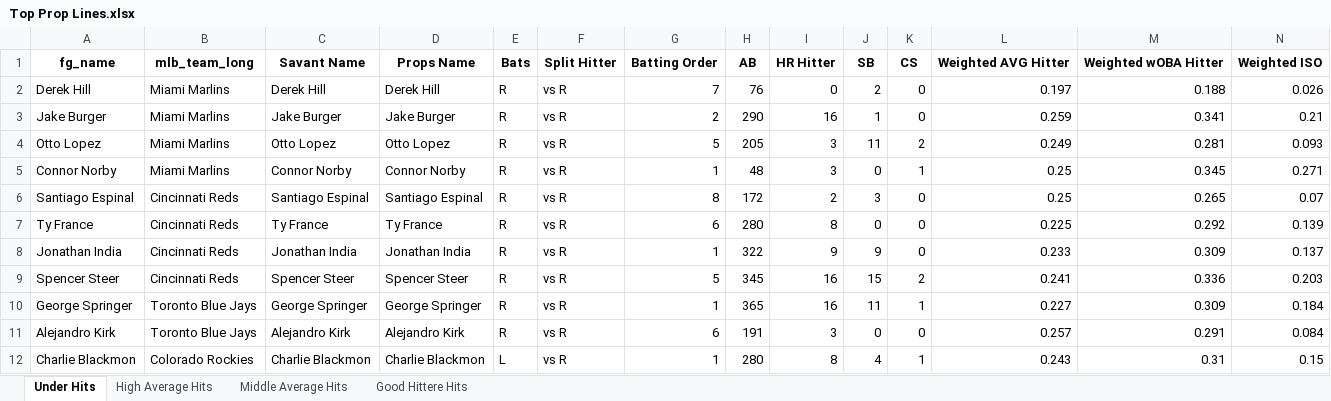
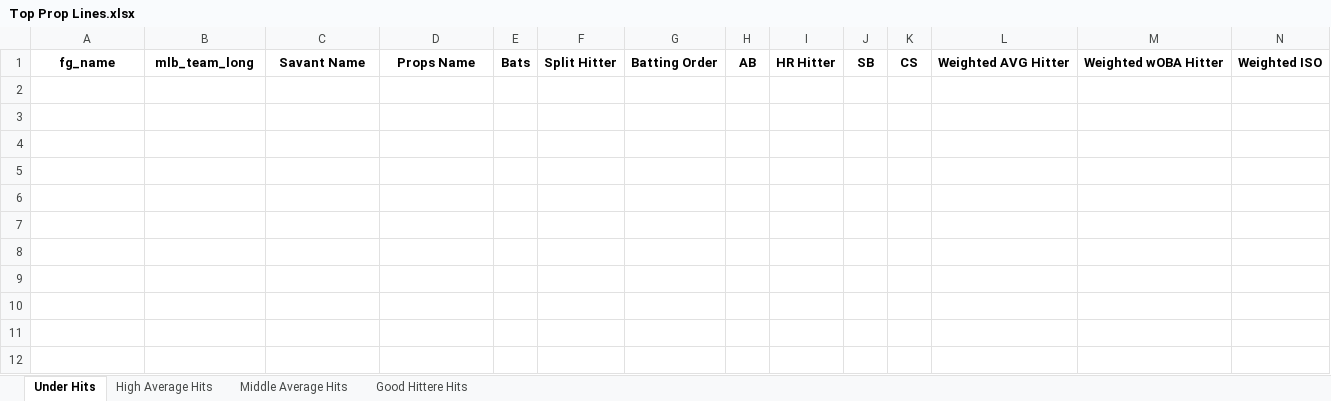
Before and after one commit to mtdewrocks/matchup, an Excel workbook: assets/Top Prop Lines.xlsx, sheet Under Hits, drawn as a sheet; only a part is shown; values as stored, in another font and other column widths than the file's, no borders; rows hold the shown columns only; the diff names each change by its address in the sheet, - before the commit and + after, or states it on an @@ line.

```diff
--- a/assets/Top Prop Lines.xlsx (sheet Under Hits)
+++ b/assets/Top Prop Lines.xlsx (sheet Under Hits)
-row 2: Derek Hill | Miami Marlins | Derek Hill | Derek Hill | R | vs R | 7 | 76 | 0 | 2 | 0 | 0.197 | 0.188 | 0.026
-row 3: Jake Burger | Miami Marlins | Jake Burger | Jake Burger | R | vs R | 2 | 290 | 16 | 1 | 0 | 0.259 | 0.341 | 0.21
-row 4: Otto Lopez | Miami Marlins | Otto Lopez | Otto Lopez | R | vs R | 5 | 205 | 3 | 11 | 2 | 0.249 | 0.281 | 0.093
-row 5: Connor Norby | Miami Marlins | Connor Norby | Connor Norby | R | vs R | 1 | 48 | 3 | 0 | 1 | 0.25 | 0.345 | 0.271
-row 6: Santiago Espinal | Cincinnati Reds | Santiago Espinal | Santiago Espinal | R | vs R | 8 | 172 | 2 | 3 | 0 | 0.25 | 0.265 | 0.07
-row 7: Ty France | Cincinnati Reds | Ty France | Ty France | R | vs R | 6 | 280 | 8 | 0 | 0 | 0.225 | 0.292 | 0.139
-row 8: Jonathan India | Cincinnati Reds | Jonathan India | Jonathan India | R | vs R | 1 | 322 | 9 | 9 | 0 | 0.233 | 0.309 | 0.137
-row 9: Spencer Steer | Cincinnati Reds | Spencer Steer | Spencer Steer | R | vs R | 5 | 345 | 16 | 15 | 2 | 0.241 | 0.336 | 0.203
-row 10: George Springer | Toronto Blue Jays | George Springer | George Springer | R | vs R | 1 | 365 | 16 | 11 | 1 | 0.227 | 0.309 | 0.184
-row 11: Alejandro Kirk | Toronto Blue Jays | Alejandro Kirk | Alejandro Kirk | R | vs R | 6 | 191 | 3 | 0 | 0 | 0.257 | 0.291 | 0.084
-row 12: Charlie Blackmon | Colorado Rockies | Charlie Blackmon | Charlie Blackmon | L | vs R | 1 | 280 | 8 | 4 | 1 | 0.243 | 0.31 | 0.15
```
Also changed, not shown: sheet Middle Average Hits, sheet Good Hittere Hits, sheet High Average Hits, assets/Combined_Daily_Data.xlsx, assets/Daily_Props.xlsx, 13 other files.
